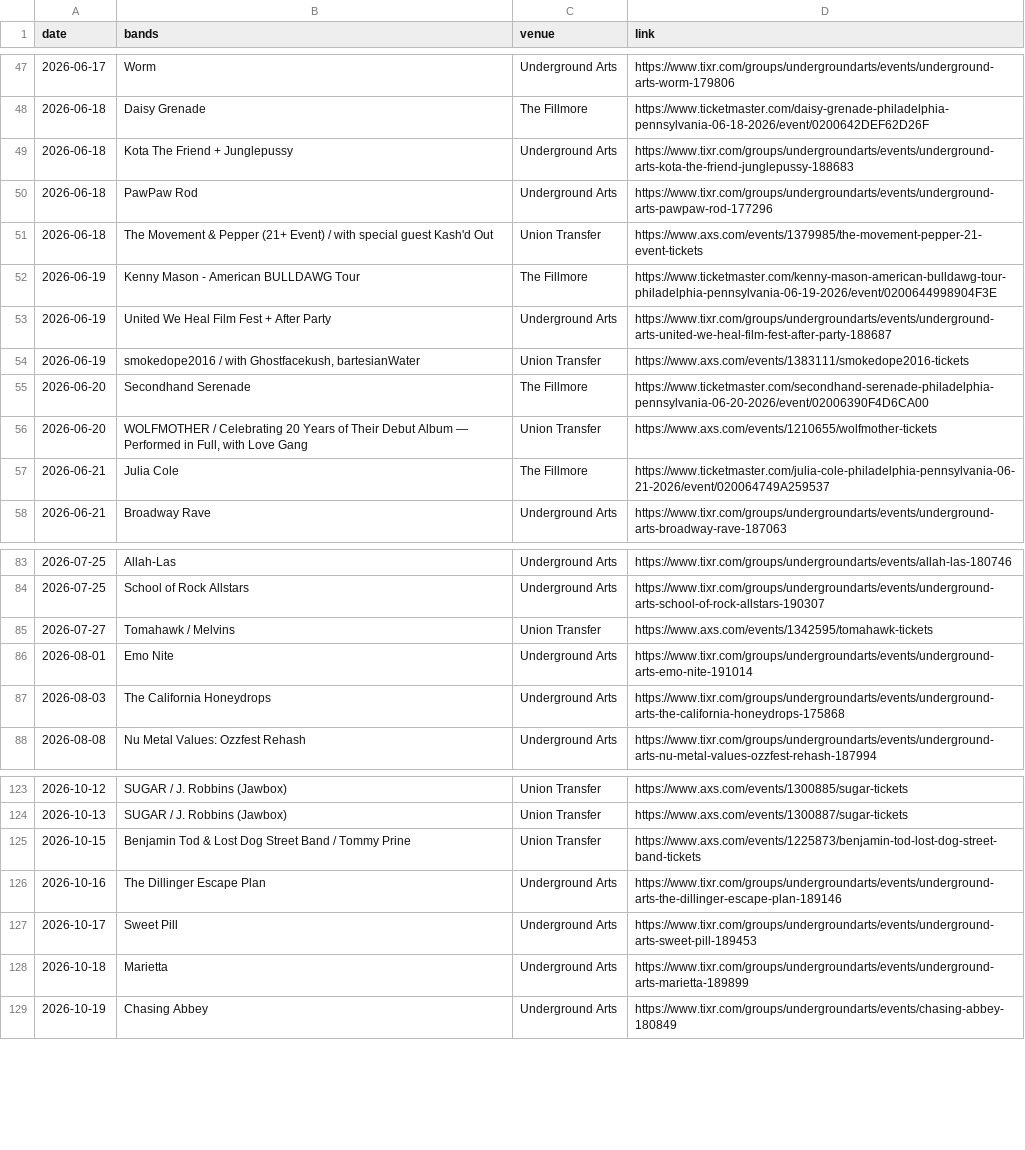
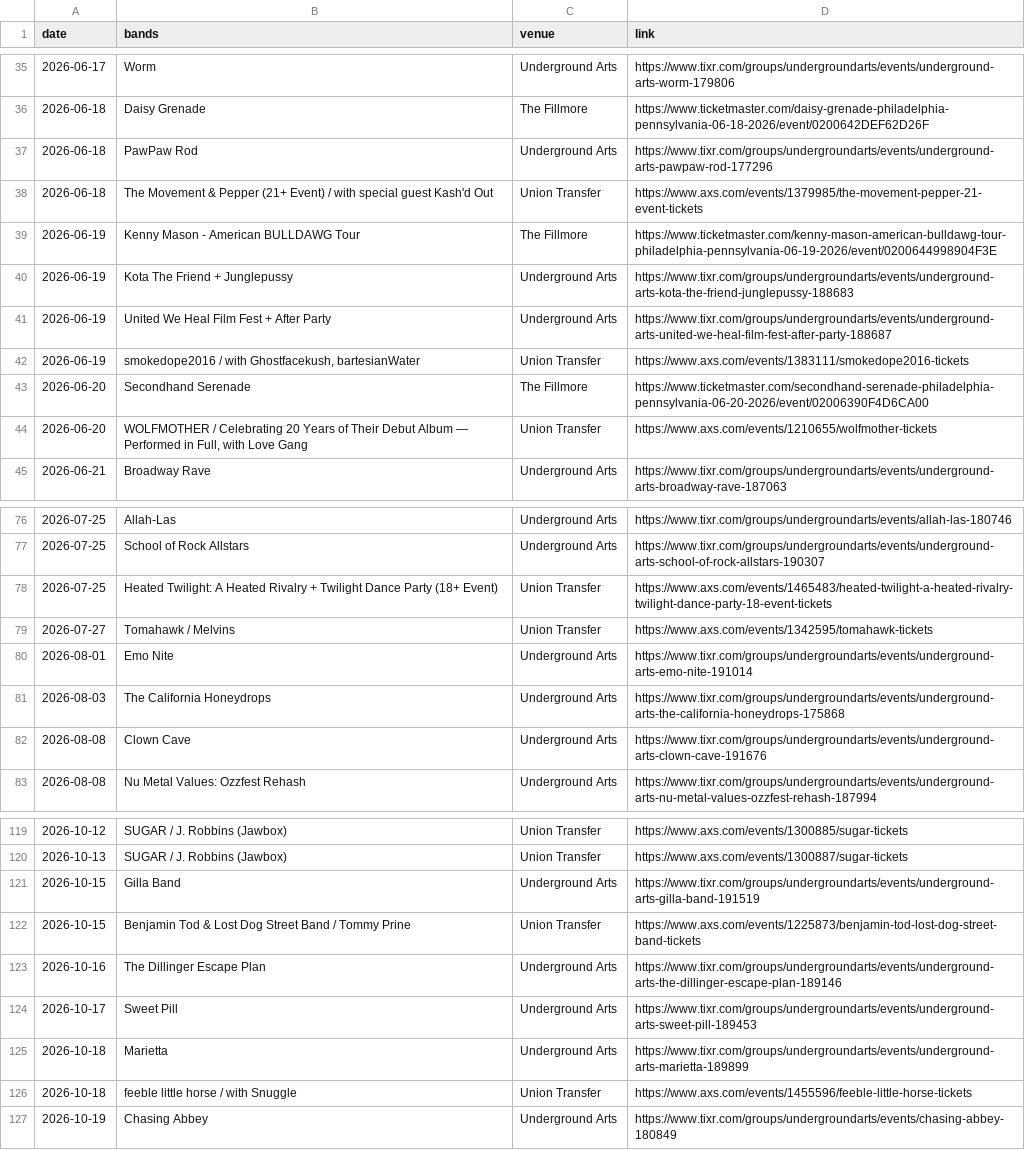
Before and after one commit to bms63/metsci, a CSV file: raw-data/events.csv, drawn as a sheet; only a part is shown, gaps mark what is left out; removed rows and columns are numbered as before the commit, all else as after; the diff covers the shown part only; the diff names each change by its address in the sheet, - before the commit and + after, or states it on an @@ line.

```diff
--- a/raw-data/events.csv
+++ b/raw-data/events.csv
-row 49: 2026-06-18 | Kota The Friend + Junglepussy | Underground Arts | https://www.tixr.com/groups/undergroundarts/events/underground-arts-kota-the-friend-junglepussy-188683
+row 40: 2026-06-19 | Kota The Friend + Junglepussy | Underground Arts | https://www.tixr.com/groups/undergroundarts/events/underground-arts-kota-the-friend-junglepussy-188683
-row 57: 2026-06-21 | Julia Cole | The Fillmore | https://www.ticketmaster.com/julia-cole-philadelphia-pennsylvania-06-21-2026/event/020064749A259537
+row 78: 2026-07-25 | Heated Twilight: A Heated Rivalry + Twilight Dance Party (18+ Event) | Union Transfer | https://www.axs.com/events/1465483/heated-twilight-a-heated-rivalry-twilight-dance-party-18-event-tickets
+row 82: 2026-08-08 | Clown Cave | Underground Arts | https://www.tixr.com/groups/undergroundarts/events/underground-arts-clown-cave-191676
+row 121: 2026-10-15 | Gilla Band | Underground Arts | https://www.tixr.com/groups/undergroundarts/events/underground-arts-gilla-band-191519
+row 126: 2026-10-18 | feeble little horse / with Snuggle | Union Transfer | https://www.axs.com/events/1455596/feeble-little-horse-tickets
```
Also changed, not shown: 7 added rows, 12 removed rows and 7 edited cells elsewhere in this file, 2 other files.
